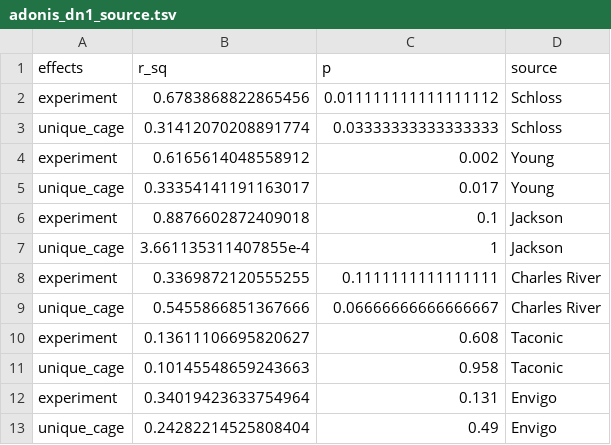
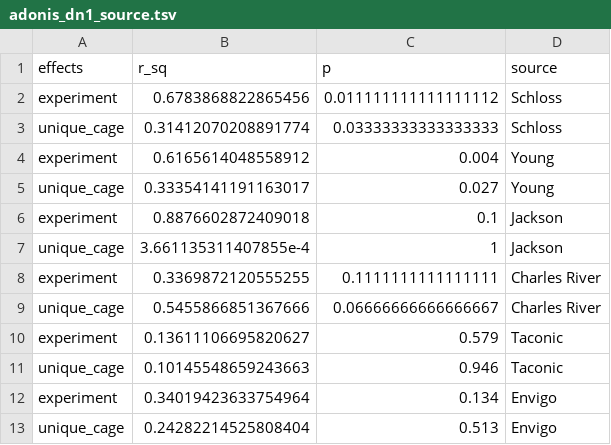
Before and after one commit to SchlossLab/Tomkovich_Vendor_XXXX_2020, a TSV file: data/process/adonis_dn1_source.tsv, drawn as a sheet.

```diff
--- a/data/process/adonis_dn1_source.tsv
+++ b/data/process/adonis_dn1_source.tsv
@@ -3,4 +3,4 @@ experiment	0.6783868822865456	0.011111111111111112	Schloss
 unique_cage	0.31412070208891774	0.03333333333333333	Schloss
-experiment	0.6165614048558912	0.002	Young
-unique_cage	0.33354141191163017	0.017	Young
+experiment	0.6165614048558912	0.004	Young
+unique_cage	0.33354141191163017	0.027	Young
 experiment	0.8876602872409018	0.1	Jackson
@@ -9,5 +9,5 @@ experiment	0.3369872120555255	0.1111111111111111	Charles River
 unique_cage	0.5455866851367666	0.06666666666666667	Charles River
-experiment	0.13611106695820627	0.608	Taconic
-unique_cage	0.10145548659243663	0.958	Taconic
-experiment	0.34019423633754964	0.131	Envigo
-unique_cage	0.24282214525808404	0.49	Envigo
+experiment	0.13611106695820627	0.579	Taconic
+unique_cage	0.10145548659243663	0.946	Taconic
+experiment	0.34019423633754964	0.134	Envigo
+unique_cage	0.24282214525808404	0.513	Envigo
```
Also changed, not shown: 17 other files.
